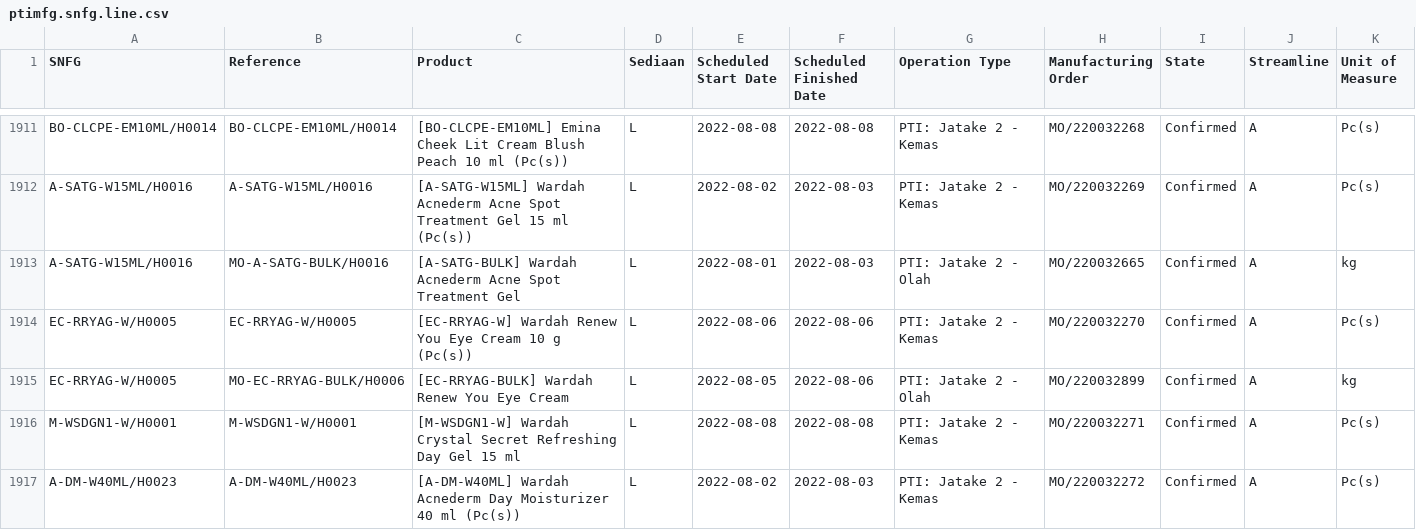
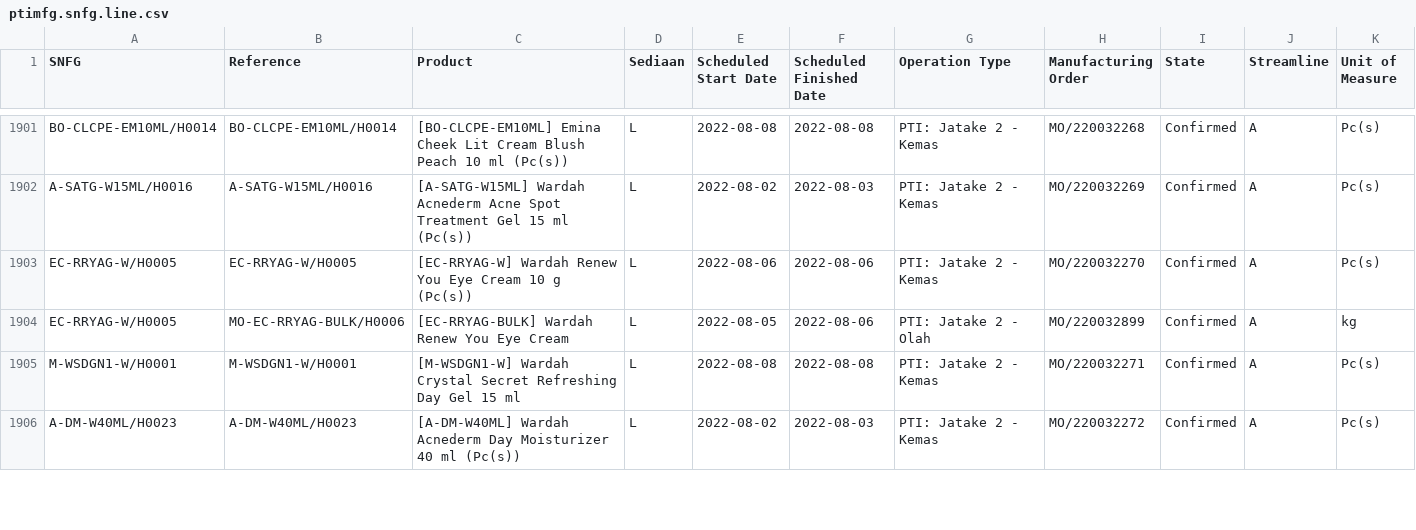
Before and after one commit to adifher/files, a CSV file: PARAGON/MO/ptimfg.snfg.line.csv, drawn as a sheet; only a part is shown, gaps mark what is left out; the diff covers the shown part only.

```diff
--- a/PARAGON/MO/ptimfg.snfg.line.csv
+++ b/PARAGON/MO/ptimfg.snfg.line.csv
@@ -1912,3 +1902,2 @@
 "A-SATG-W15ML/H0016","A-SATG-W15ML/H0016","[A-SATG-W15ML] Wardah Acnederm Acne Spot Treatment Gel 15 ml (Pc(s))","L","2022-08-02","2022-08-03","PTI: Jatake 2 - Kemas","MO/220032269","Confirmed","A","Pc(s)"
-"A-SATG-W15ML/H0016","MO-A-SATG-BULK/H0016","[A-SATG-BULK] Wardah Acnederm Acne Spot Treatment Gel","L","2022-08-01","2022-08-03","PTI: Jatake 2 - Olah","MO/220032665","Confirmed","A","kg"
 "EC-RRYAG-W/H0005","EC-RRYAG-W/H0005","[EC-RRYAG-W] Wardah Renew You Eye Cream 10 g (Pc(s))","L","2022-08-06","2022-08-06","PTI: Jatake 2 - Kemas","MO/220032270","Confirmed","A","Pc(s)"
```
Also changed, not shown: 1 added row and 16 removed rows elsewhere in this file, PARAGON/MO/mfg.snfg.line.csv.
